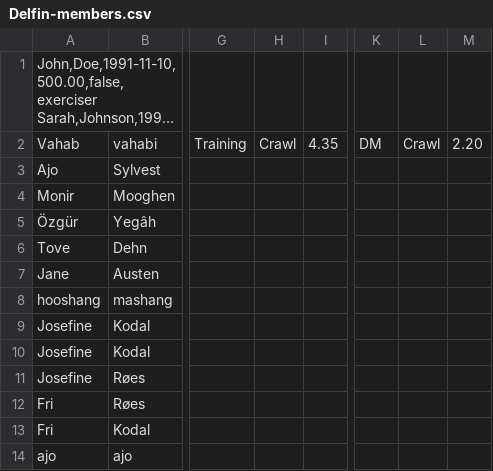
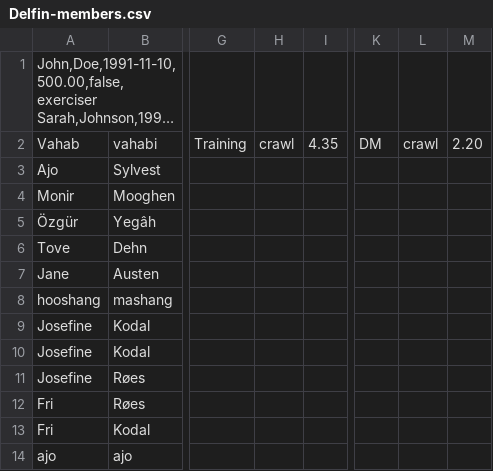
Before and after one commit to JosefineChristine/Delfinen, a CSV file: Delfin-members.csv, drawn as a sheet; only a part is shown, gaps mark what is left out; long unchanged cells end in …; the diff names each change by its address in the sheet, - before the commit and + after, or states it on an @@ line.

```diff
--- a/Delfin-members.csv
+++ b/Delfin-members.csv
-H2: Crawl
+H2: crawl
-L2: Crawl
+L2: crawl
```
Also changed, not shown: 4 other files.
